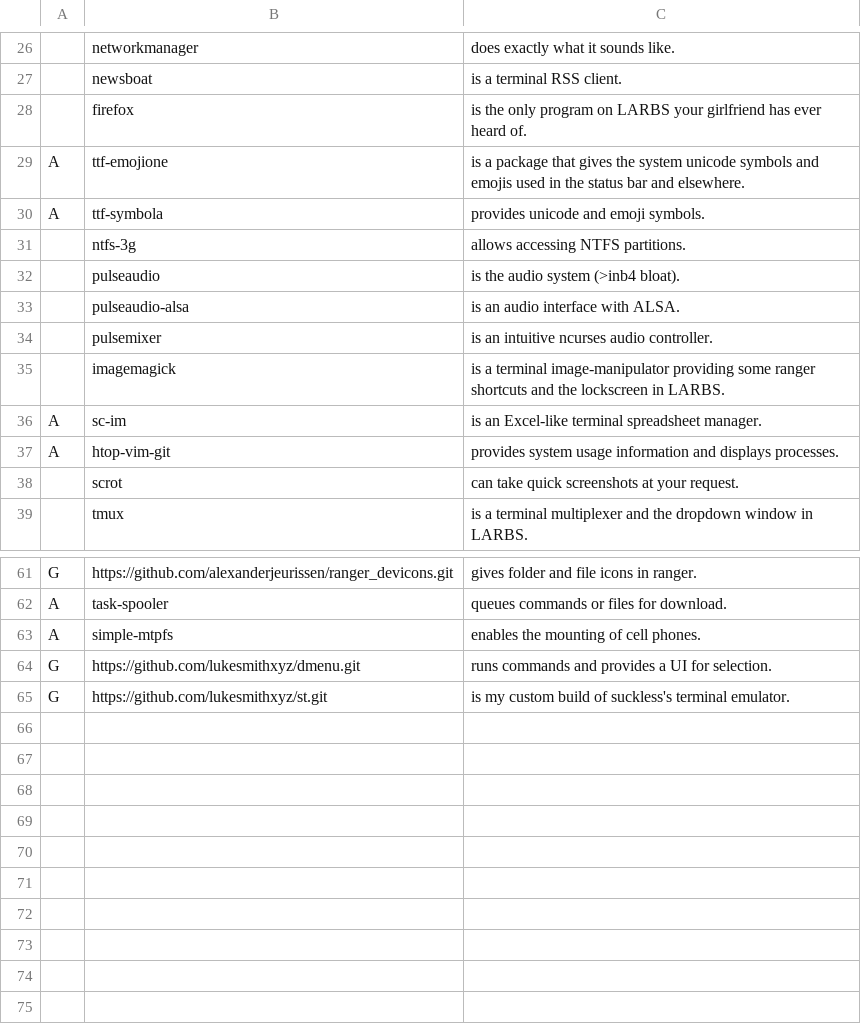
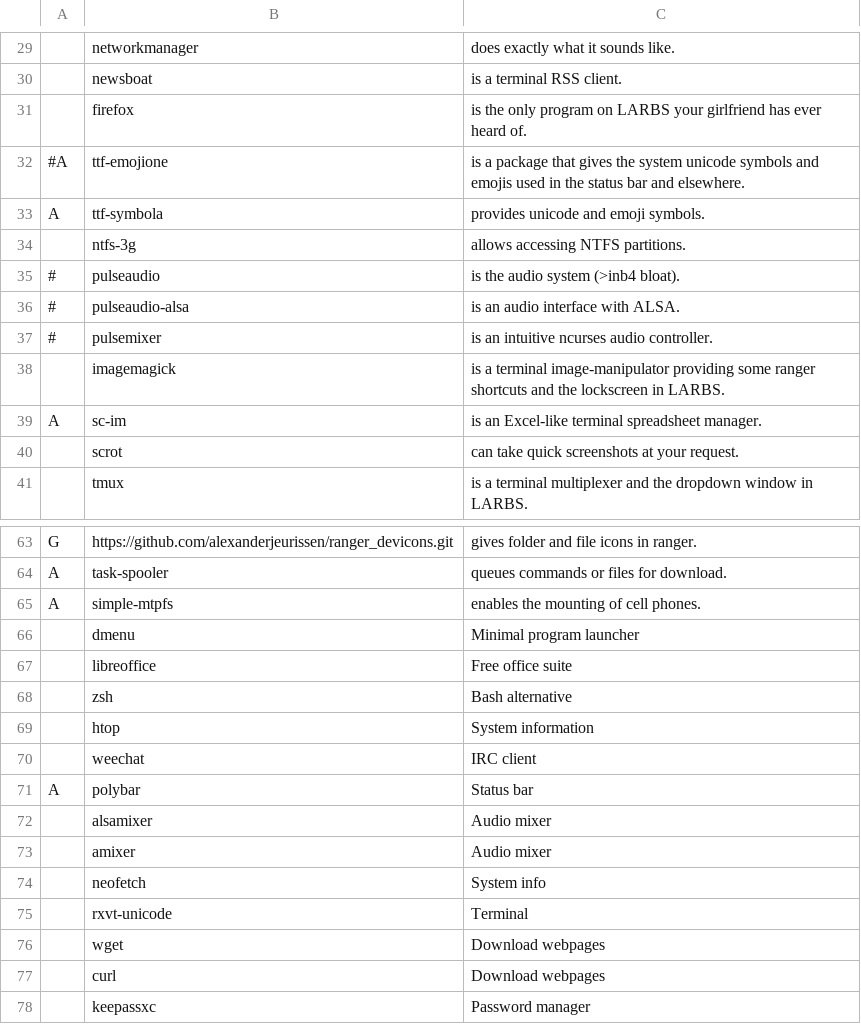
Before and after one commit to Crackthezer0/i3gaps-Setup, a CSV file: progs.csv, drawn as a sheet; only a part is shown, gaps mark what is left out; removed rows and columns are numbered as before the commit, all else as after; the diff covers the shown part only; the diff names each change by its address in the sheet, - before the commit and + after, or states it on an @@ line.

Commit message:
Updated progs.csv

```diff
--- a/progs.csv
+++ b/progs.csv
-A32: A
+A32: #A
-A35:A37: (empty)
+A35:A37: #
-row 37: A | htop-vim-git | provides system usage information and displays processes.
-row 64: G | https://github.com/lukesmithxyz/dmenu.git | runs commands and provides a UI for selection.
-row 65: G | https://github.com/lukesmithxyz/st.git | is my custom build of suckless's terminal emulator.
+row 66:  | dmenu | Minimal program launcher
+row 67:  | libreoffice | Free office suite
+row 68:  | zsh | Bash alternative
+row 69:  | htop | System information
+row 70:  | weechat | IRC client
+row 71: A | polybar | Status bar
+row 72:  | alsamixer | Audio mixer
+row 73:  | amixer | Audio mixer
+row 74:  | neofetch | System info
+row 75:  | rxvt-unicode | Terminal
+row 76:  | wget | Download webpages
+row 77:  | curl | Download webpages
+row 78:  | keepassxc | Password manager
```
Also changed, not shown: 3 added rows elsewhere in this file, 1 other file.
